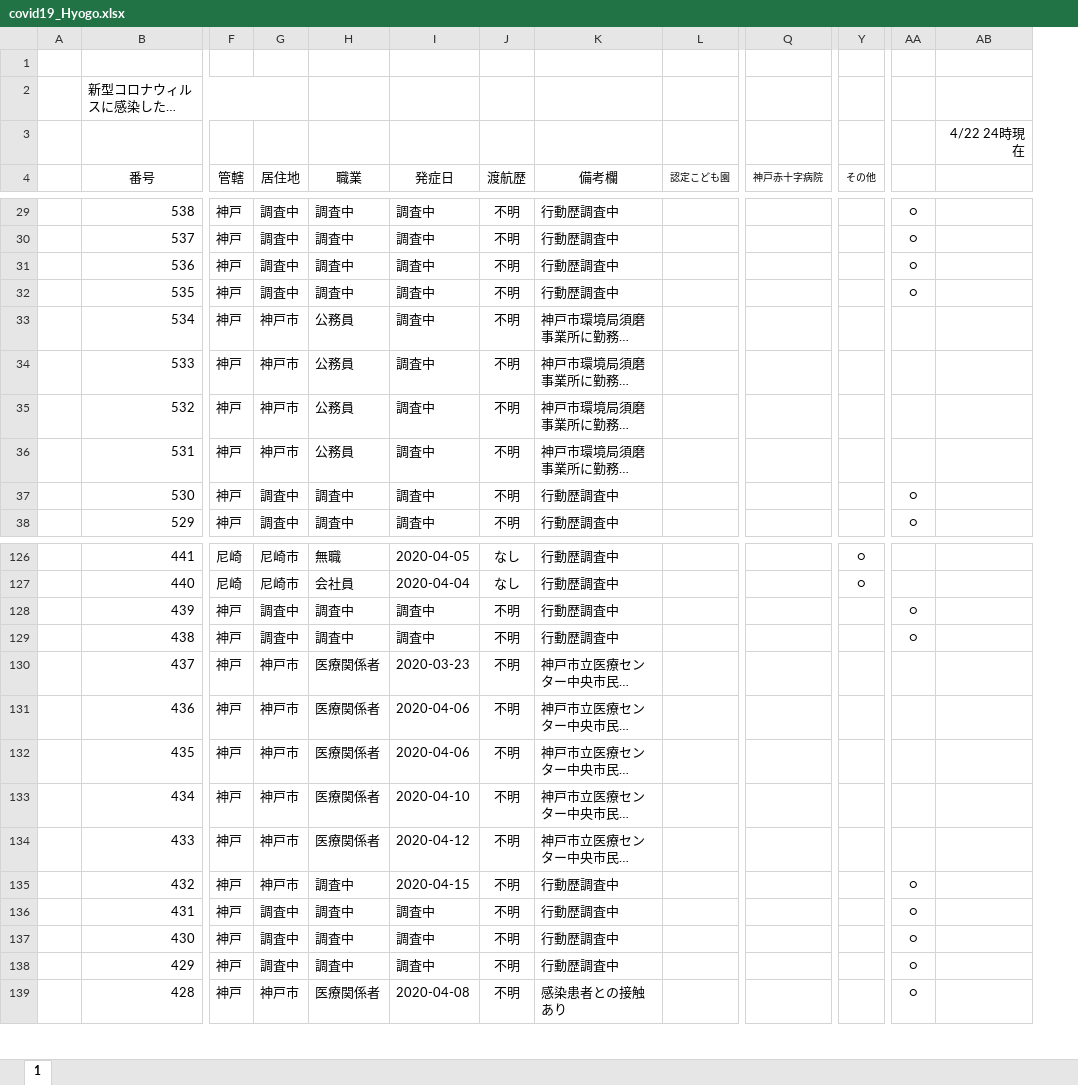
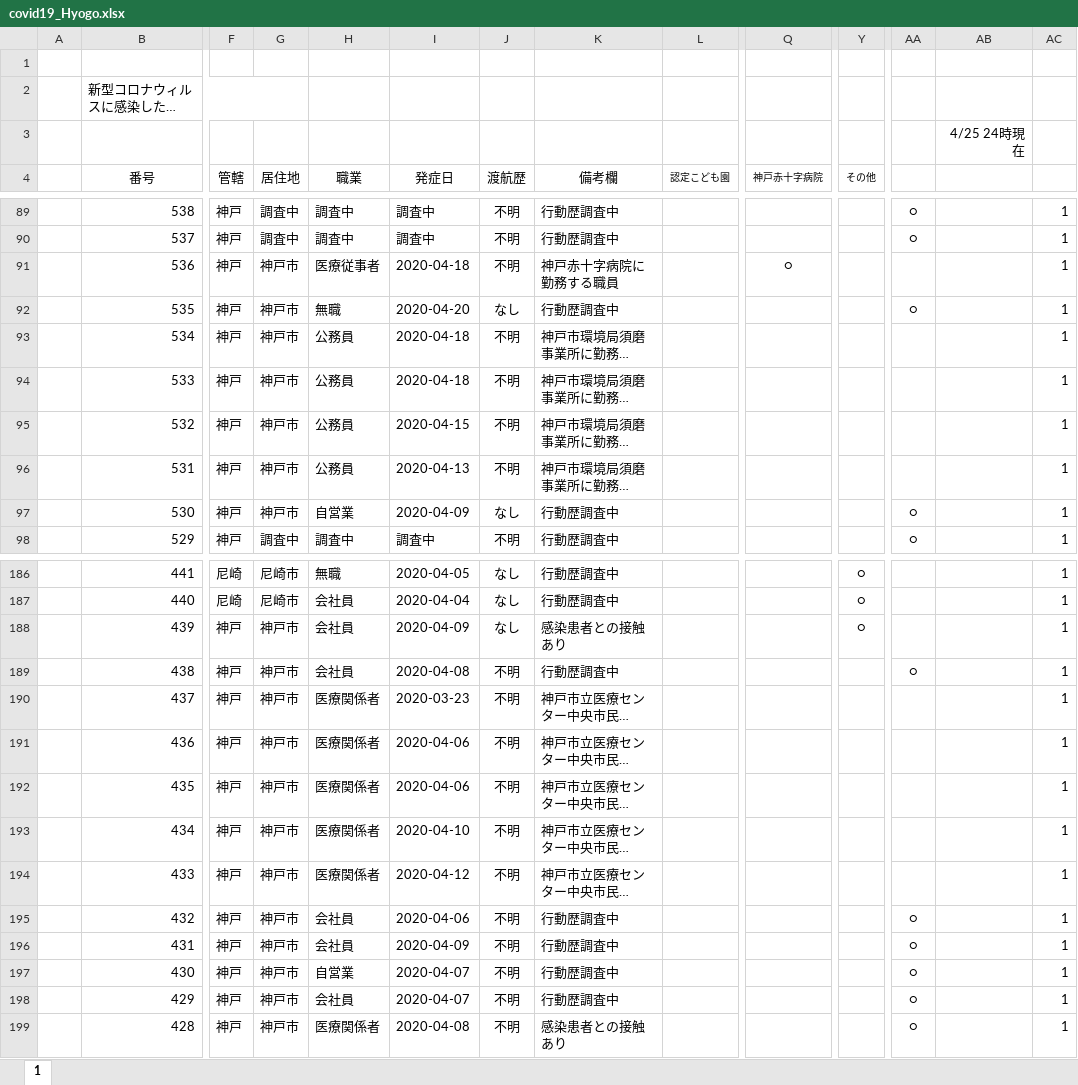
Before and after one commit to Kentaro-Kamada/covid19_prefecture, an Excel workbook: data/covid19_Hyogo.xlsx, sheet 1, drawn as a sheet; only a part is shown, gaps mark what is left out; long unchanged cells end in …; values as stored, in another font and other column widths than the file's, no borders; addresses are those after the commit; the diff covers the shown part only; the diff names each change by its address in the sheet, - before the commit and + after, or states it on an @@ line.

```diff
--- a/data/covid19_Hyogo.xlsx (sheet 1)
+++ b/data/covid19_Hyogo.xlsx (sheet 1)
+column AC, rows 89-98: all 1; rows 186-199: all 1
-AB3: 4/22 24時現在
+AB3: 4/25 24時現在
-G91:G92 (居住地): 調査中
+G91:G92 (居住地): 神戸市
-H91 (職業): 調査中
+H91 (職業): 医療従事者
-I91 (発症日): 調査中
+I91 (発症日): 2020-04-18
-K91 (備考欄): 行動歴調査中
+K91 (備考欄): 神戸赤十字病院に勤務する職員
-Q91 (神戸赤十字病院): (empty)
+Q91 (神戸赤十字病院): ○
-AA91: ○
+AA91: (empty)
-H92 (職業): 調査中
+H92 (職業): 無職
-I92 (発症日): 調査中
+I92 (発症日): 2020-04-20
-J92 (渡航歴): 不明
+J92 (渡航歴): なし
-I93:I94 (発症日): 調査中
+I93:I94 (発症日): 2020-04-18
-I95 (発症日): 調査中
+I95 (発症日): 2020-04-15
-I96 (発症日): 調査中
+I96 (発症日): 2020-04-13
-G97 (居住地): 調査中
+G97 (居住地): 神戸市
-H97 (職業): 調査中
+H97 (職業): 自営業
-I97 (発症日): 調査中
+I97 (発症日): 2020-04-09
-J97 (渡航歴): 不明
+J97 (渡航歴): なし
-G188:G189 (居住地): 調査中
+G188:G189 (居住地): 神戸市
-H188:H189 (職業): 調査中
+H188:H189 (職業): 会社員
-I188 (発症日): 調査中
+I188 (発症日): 2020-04-09
-J188 (渡航歴): 不明
+J188 (渡航歴): なし
-K188 (備考欄): 行動歴調査中
+K188 (備考欄): 感染患者との接触あり
-Y188 (その他): (empty)
+Y188 (その他): ○
-AA188: ○
+AA188: (empty)
-I189 (発症日): 調査中
+I189 (発症日): 2020-04-08
-H195:H196 (職業): 調査中
+H195:H196 (職業): 会社員
-I195 (発症日): 2020-04-15
+I195 (発症日): 2020-04-06
-G196:G198 (居住地): 調査中
+G196:G198 (居住地): 神戸市
-I196 (発症日): 調査中
+I196 (発症日): 2020-04-09
-H197 (職業): 調査中
+H197 (職業): 自営業
-I197:I198 (発症日): 調査中
+I197:I198 (発症日): 2020-04-07
-H198 (職業): 調査中
+H198 (職業): 会社員
```
Also changed, not shown: 60 added rows and 122 edited cells elsewhere in this sheet, formulas that keep their value, data/covid19_Osaka.xlsx, 9 other files.
